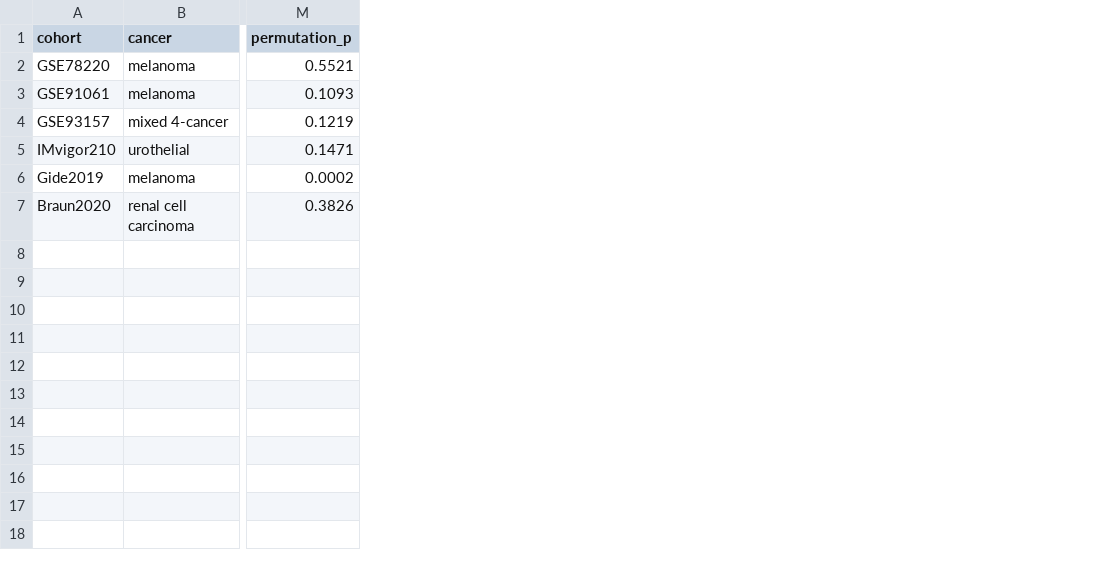
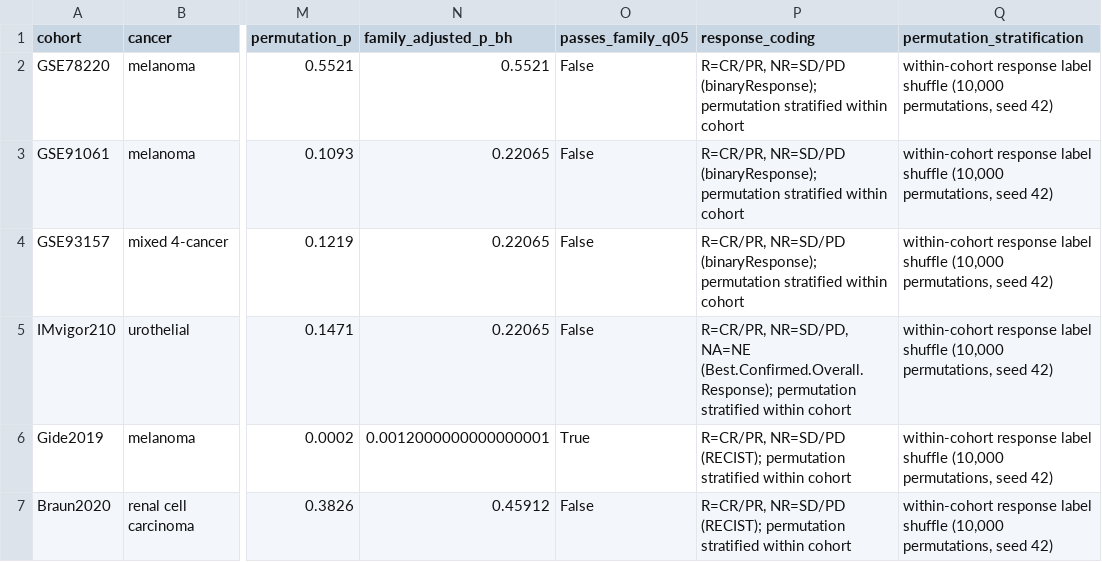
Before and after one commit to y0307Yd/rna-adt-transportability-boundary, a CSV file: supplementary/G_six_ICI_cohort_full_stats.csv, drawn as a sheet; only a part is shown, gaps mark what is left out; the diff names each change by its address in the sheet, - before the commit and + after, or states it on an @@ line.

```diff
--- a/supplementary/G_six_ICI_cohort_full_stats.csv
+++ b/supplementary/G_six_ICI_cohort_full_stats.csv
+column N (family_adjusted_p_bh), rows 2-7: 0.5521 | 0.22065 | 0.22065 | 0.22065 | 0.0012000000000000001 | 0.45912
+column O (passes_family_q05), rows 2-7: False | False | False | False | True | False
+column P (response_coding), rows 2-7: R=CR/PR, NR=SD/PD (binaryResponse); permutation stratified within cohort | R=CR/PR, NR=SD/PD (binaryResponse); permutation stratified within cohort | R=CR/PR, NR=SD/PD (binaryResponse); permutation stratified within cohort | R=CR/PR, NR=SD/PD, NA=NE (Best.Confirmed.Overall.Response); permutation stratified within cohort | R=CR/PR, NR=SD/PD (RECIST); permutation stratified within cohort | R=CR/PR, NR=SD/PD (RECIST); permutation stratified within cohort
+column Q (permutation_stratification), rows 2-7: all within-cohort response label shuffle (10,000 permutations, seed 42)
```
Also changed, not shown: supplementary/B_fold_level_model_table.csv, supplementary/D_gse245108_sample_design_matrix.csv, 19 other files.
